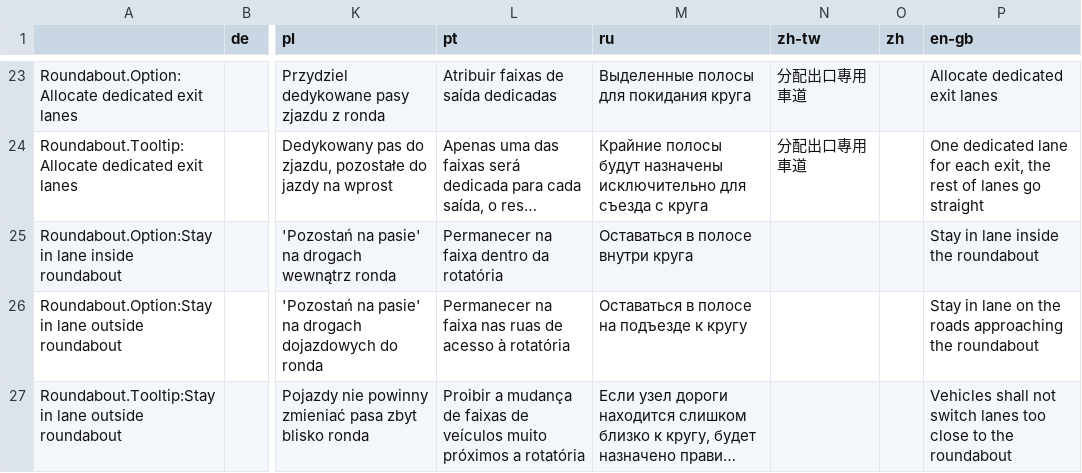
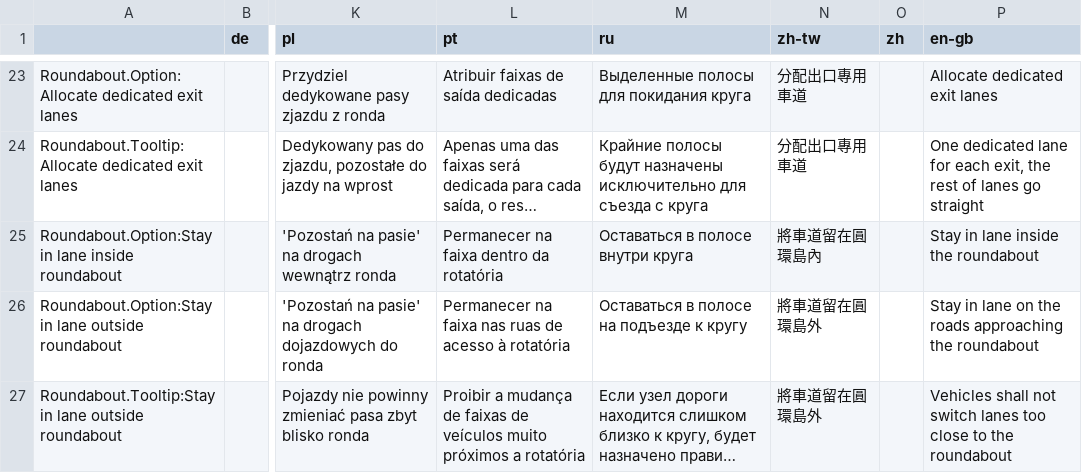
Before and after one commit to CitiesSkylinesMods/TMPE, a CSV file: TLM/TLM/Resources/Translations/Menu.csv, drawn as a sheet; only a part is shown, gaps mark what is left out; long unchanged cells end in …; the diff covers the shown part only; the diff names each change by its address in the sheet, - before the commit and + after, or states it on an @@ line.

```diff
--- a/TLM/TLM/Resources/Translations/Menu.csv
+++ b/TLM/TLM/Resources/Translations/Menu.csv
-N25 (zh-tw): (empty)
+N25 (zh-tw): 將車道留在圓環島內
-N26:N27 (zh-tw): (empty)
+N26:N27 (zh-tw): 將車道留在圓環島外
```
Also changed, not shown: 8 edited cells elsewhere in this file, TLM/TLM/Resources/Translations/Options.csv, TLM/TLM/Resources/Translations/TrafficLights.csv, 1 other file.
